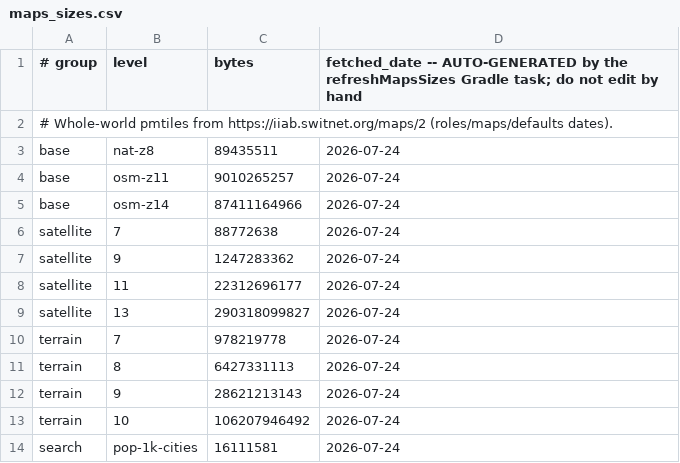
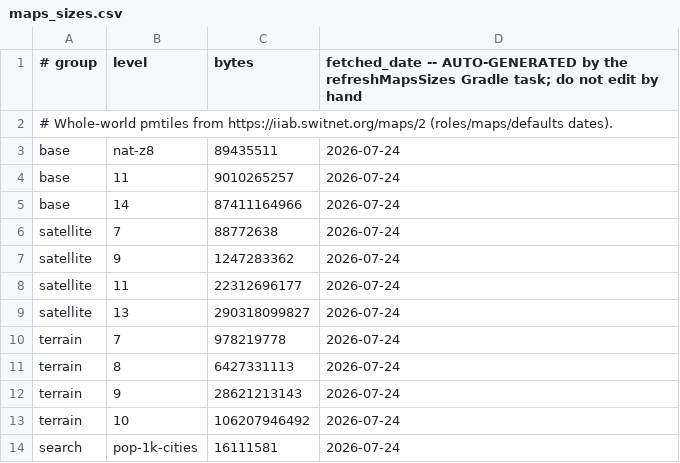
Before and after one commit to appdevforall/KnowledgeToGo, a CSV file: controller/app/src/main/assets/maps_sizes.csv, drawn as a sheet.

```diff
--- a/controller/app/src/main/assets/maps_sizes.csv
+++ b/controller/app/src/main/assets/maps_sizes.csv
@@ -3,4 +3,4 @@
 base,nat-z8,89435511,2026-07-24
-base,osm-z11,9010265257,2026-07-24
-base,osm-z14,87411164966,2026-07-24
+base,11,9010265257,2026-07-24
+base,14,87411164966,2026-07-24
 satellite,7,88772638,2026-07-24
```
Also changed, not shown: 7 other files.
